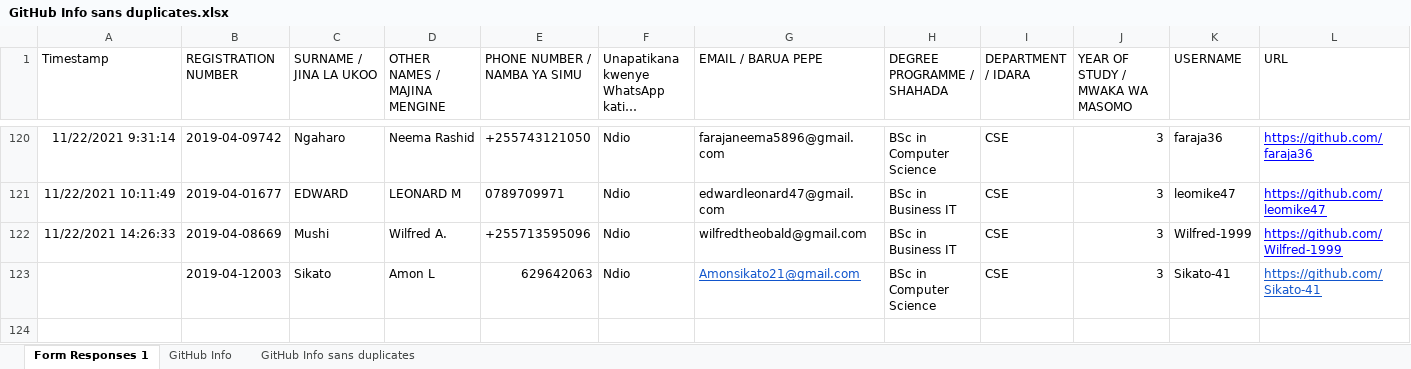
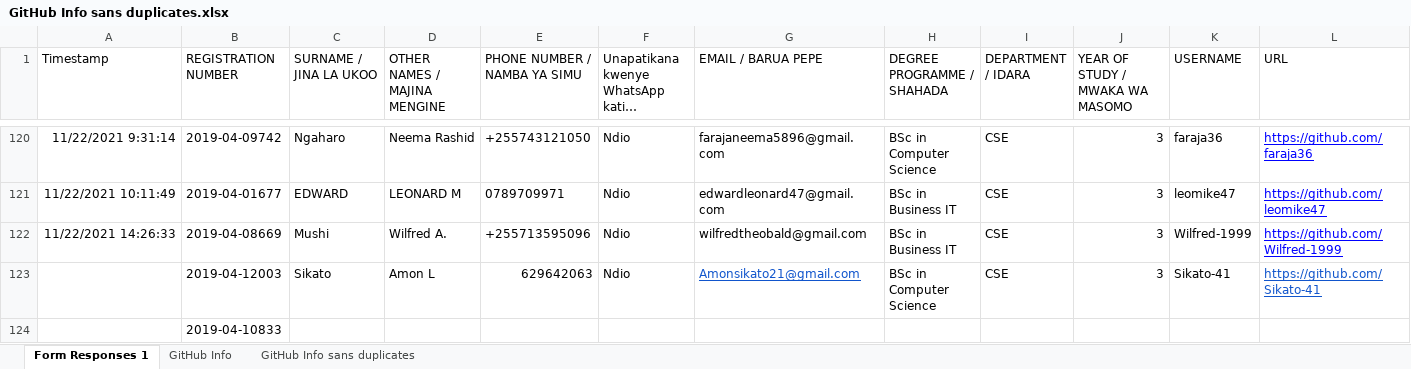
Before and after one commit to jlungo/staffcard, an Excel workbook: CS335/GitHub Info sans duplicates.xlsx, sheet Form Responses 1, drawn as a sheet; only a part is shown, gaps mark what is left out; long unchanged cells end in …; values as stored, in another font and other column widths than the file's, no borders; the diff names each change by its address in the sheet, - before the commit and + after, or states it on an @@ line.

Commit message:
Added my Juma Reg Number

```diff
--- a/CS335/GitHub Info sans duplicates.xlsx (sheet Form Responses 1)
+++ b/CS335/GitHub Info sans duplicates.xlsx (sheet Form Responses 1)
+row 124:  | 2019-04-10833
```
